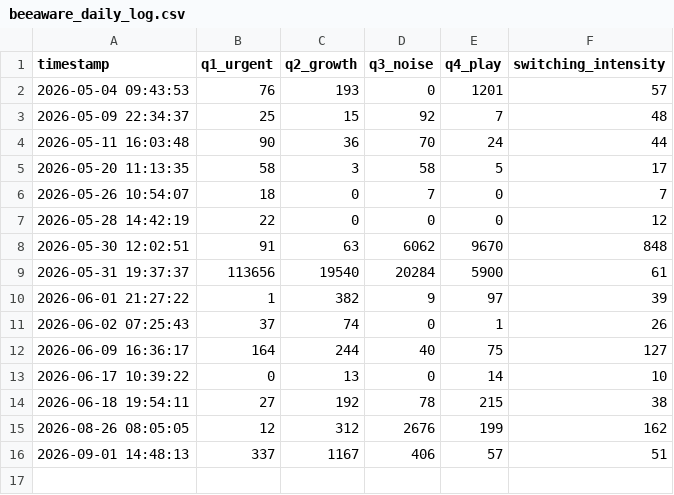
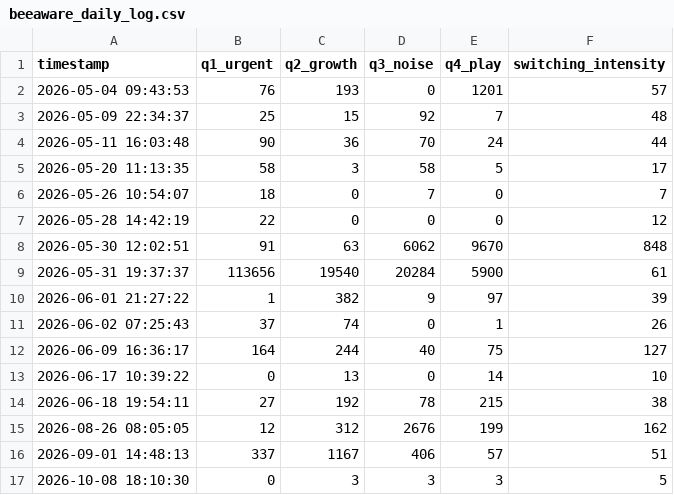
Before and after one commit to CodinSuki/BeeAware, a CSV file: BeeAware/data/beeaware_daily_log.csv, drawn as a sheet; the diff names each change by its address in the sheet, - before the commit and + after, or states it on an @@ line.

```diff
--- a/BeeAware/data/beeaware_daily_log.csv
+++ b/BeeAware/data/beeaware_daily_log.csv
+row 17: 2026-10-08 18:10:30 | 0 | 3 | 3 | 3 | 5
```
Also changed, not shown: BeeAware/data/beeaware_app_history.csv, BeeAware/data/beeaware_corrections.csv, 20 other files.
